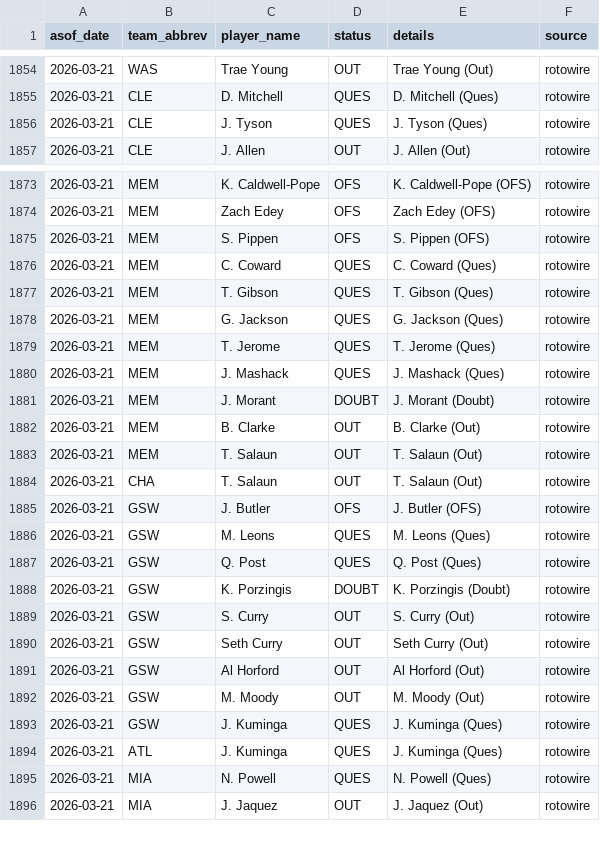
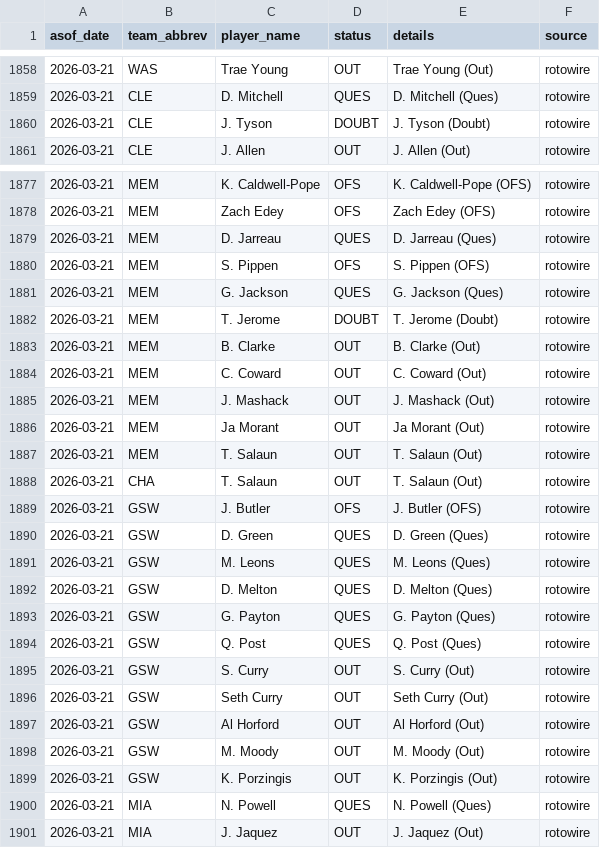
Before and after one commit to oliver-monday/NBAgent, a CSV file: logs/injury_log.csv, drawn as a sheet; only a part is shown, gaps mark what is left out; the diff covers the shown part only.

```diff
--- a/logs/injury_log.csv
+++ b/logs/injury_log.csv
@@ -1855,3 +1859,3 @@ asof_date,team_abbrev,player_name,status,details,source
 2026-03-21,CLE,D. Mitchell,QUES,D. Mitchell (Ques),rotowire
-2026-03-21,CLE,J. Tyson,QUES,J. Tyson (Ques),rotowire
+2026-03-21,CLE,J. Tyson,DOUBT,J. Tyson (Doubt),rotowire
 2026-03-21,CLE,J. Allen,OUT,J. Allen (Out),rotowire
@@ -1874,10 +1878,10 @@ asof_date,team_abbrev,player_name,status,details,source
 2026-03-21,MEM,Zach Edey,OFS,Zach Edey (OFS),rotowire
+2026-03-21,MEM,D. Jarreau,QUES,D. Jarreau (Ques),rotowire
 2026-03-21,MEM,S. Pippen,OFS,S. Pippen (OFS),rotowire
-2026-03-21,MEM,C. Coward,QUES,C. Coward (Ques),rotowire
-2026-03-21,MEM,T. Gibson,QUES,T. Gibson (Ques),rotowire
 2026-03-21,MEM,G. Jackson,QUES,G. Jackson (Ques),rotowire
-2026-03-21,MEM,T. Jerome,QUES,T. Jerome (Ques),rotowire
-2026-03-21,MEM,J. Mashack,QUES,J. Mashack (Ques),rotowire
-2026-03-21,MEM,J. Morant,DOUBT,J. Morant (Doubt),rotowire
+2026-03-21,MEM,T. Jerome,DOUBT,T. Jerome (Doubt),rotowire
 2026-03-21,MEM,B. Clarke,OUT,B. Clarke (Out),rotowire
+2026-03-21,MEM,C. Coward,OUT,C. Coward (Out),rotowire
+2026-03-21,MEM,J. Mashack,OUT,J. Mashack (Out),rotowire
+2026-03-21,MEM,Ja Morant,OUT,Ja Morant (Out),rotowire
 2026-03-21,MEM,T. Salaun,OUT,T. Salaun (Out),rotowire
@@ -1885,5 +1889,7 @@ asof_date,team_abbrev,player_name,status,details,source
 2026-03-21,GSW,J. Butler,OFS,J. Butler (OFS),rotowire
+2026-03-21,GSW,D. Green,QUES,D. Green (Ques),rotowire
 2026-03-21,GSW,M. Leons,QUES,M. Leons (Ques),rotowire
+2026-03-21,GSW,D. Melton,QUES,D. Melton (Ques),rotowire
+2026-03-21,GSW,G. Payton,QUES,G. Payton (Ques),rotowire
 2026-03-21,GSW,Q. Post,QUES,Q. Post (Ques),rotowire
-2026-03-21,GSW,K. Porzingis,DOUBT,K. Porzingis (Doubt),rotowire
 2026-03-21,GSW,S. Curry,OUT,S. Curry (Out),rotowire
@@ -1892,4 +1898,3 @@ asof_date,team_abbrev,player_name,status,details,source
 2026-03-21,GSW,M. Moody,OUT,M. Moody (Out),rotowire
-2026-03-21,GSW,J. Kuminga,QUES,J. Kuminga (Ques),rotowire
-2026-03-21,ATL,J. Kuminga,QUES,J. Kuminga (Ques),rotowire
+2026-03-21,GSW,K. Porzingis,OUT,K. Porzingis (Out),rotowire
 2026-03-21,MIA,N. Powell,QUES,N. Powell (Ques),rotowire
```
Also changed, not shown: 4 added rows and 4 edited cells elsewhere in this file, 1 other file.
